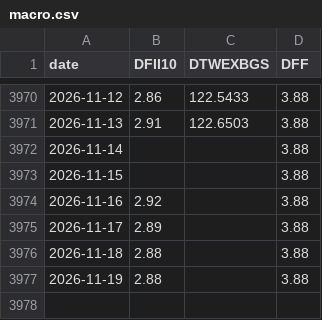
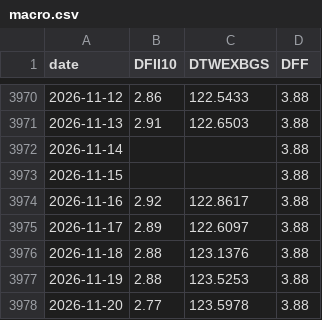
Before and after one commit to anandtpatel/GLD-data, a CSV file: data/macro.csv, drawn as a sheet; only a part is shown, gaps mark what is left out.

```diff
--- a/data/macro.csv
+++ b/data/macro.csv
@@ -3973,5 +3973,6 @@ date,DFII10,DTWEXBGS,DFF
 2026-11-15,,,3.88
-2026-11-16,2.92,,3.88
-2026-11-17,2.89,,3.88
-2026-11-18,2.88,,3.88
-2026-11-19,2.88,,3.88
+2026-11-16,2.92,122.8617,3.88
+2026-11-17,2.89,122.6097,3.88
+2026-11-18,2.88,123.1376,3.88
+2026-11-19,2.88,123.5253,3.88
+2026-11-20,2.77,123.5978,3.88
```
Also changed, not shown: data/gld_holdings.csv, gld_10y.csv, 8 other files.
